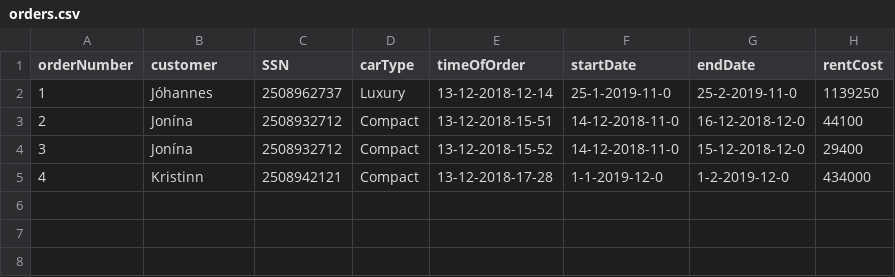
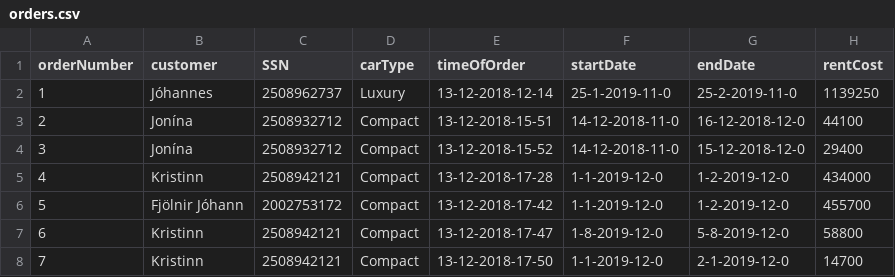
Before and after one commit to FridrikOG/projectpylon, a CSV file: data/orders.csv, drawn as a sheet; the diff names each change by its address in the sheet, - before the commit and + after, or states it on an @@ line.

Commit message:
creating an order Error handling completed

```diff
--- a/data/orders.csv
+++ b/data/orders.csv
+row 6: 5 | Fjölnir Jóhann | 2002753172 | Compact | 13-12-2018-17-42 | 1-1-2019-12-0 | 1-2-2019-12-0 | 455700
+row 7: 6 | Kristinn | 2508942121 | Compact | 13-12-2018-17-47 | 1-8-2019-12-0 | 5-8-2019-12-0 | 58800
+row 8: 7 | Kristinn | 2508942121 | Compact | 13-12-2018-17-50 | 1-1-2019-12-0 | 2-1-2019-12-0 | 14700
```
Also changed, not shown: 1 other file.
